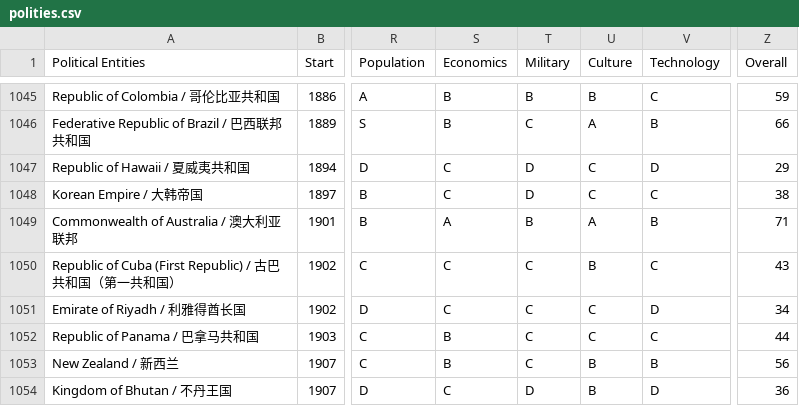
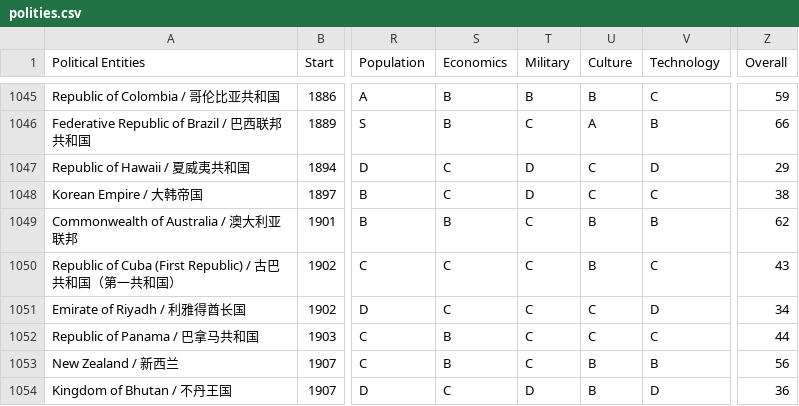
Before and after one commit to XuhuiJin1215/Historical-Polities, a CSV file: polities.csv, drawn as a sheet; only a part is shown, gaps mark what is left out; the diff names each change by its address in the sheet, - before the commit and + after, or states it on an @@ line.

Commit message:
Update polities.csv

```diff
--- a/polities.csv
+++ b/polities.csv
-S1049 (Economics): A
+S1049 (Economics): B
-T1049 (Military): B
+T1049 (Military): C
-U1049 (Culture): A
+U1049 (Culture): B
-Z1049 (Overall): 71
+Z1049 (Overall): 62
```
